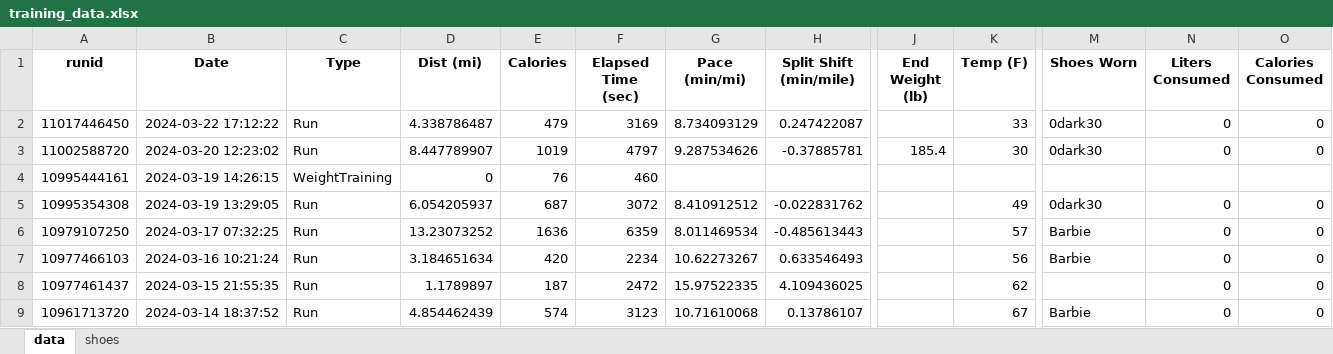
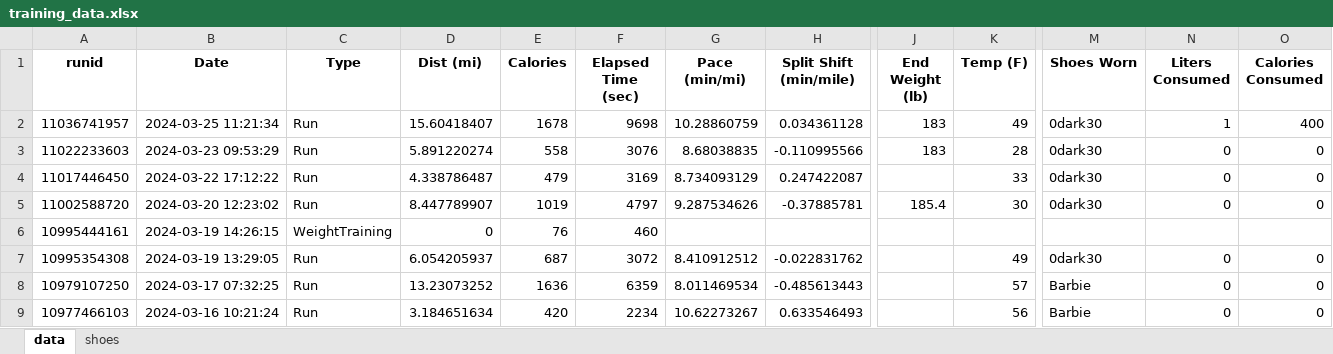
Before and after one commit to capecchi/capecchi.github.io, an Excel workbook: posts/RaceTraining/training_data.xlsx, sheet data, drawn as a sheet; only a part is shown, gaps mark what is left out; the shorter side is filled out with more unchanged rows; values as stored, in another font and other column widths than the file's, no borders; rows hold the shown columns only; the diff names each change by its address in the sheet, - before the commit and + after, or states it on an @@ line.

Commit message:
moved shoe mileage to its own plot

```diff
--- a/posts/RaceTraining/training_data.xlsx (sheet data)
+++ b/posts/RaceTraining/training_data.xlsx (sheet data)
+row 2: 11036741957 | 2024-03-25 11:21:34 | Run | 15.60418407 | 1678 | 9698 | 10.28860759 | 0.034361128 | 183 | 49 | 0dark30 | 1 | 400
+row 3: 11022233603 | 2024-03-23 09:53:29 | Run | 5.891220274 | 558 | 3076 | 8.68038835 | -0.110995566 | 183 | 28 | 0dark30 | 0 | 0
```
Also changed, not shown: sheet shoes, 10 other files.
